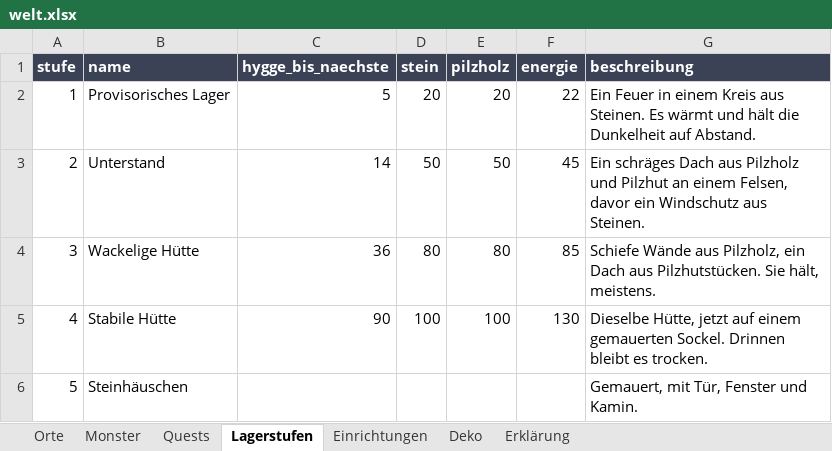
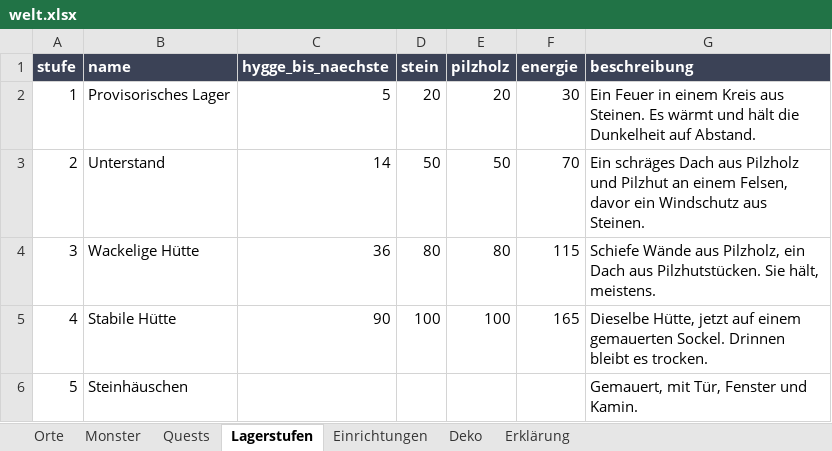
Before and after one commit to AlvaVanWilk/Envoy, an Excel workbook: data/welt.xlsx, sheet Lagerstufen, drawn as a sheet; values as stored, in another font and other column widths than the file's, no borders; the diff names each change by its address in the sheet, - before the commit and + after, or states it on an @@ line.

```diff
--- a/data/welt.xlsx (sheet Lagerstufen)
+++ b/data/welt.xlsx (sheet Lagerstufen)
-F2 (energie): 22
+F2 (energie): 30
-F3 (energie): 45
+F3 (energie): 70
-F4 (energie): 85
+F4 (energie): 115
-F5 (energie): 130
+F5 (energie): 165
```
Also changed, not shown: sheet Quests, sheet Erklärung, sheet Deko, 27 other files.
